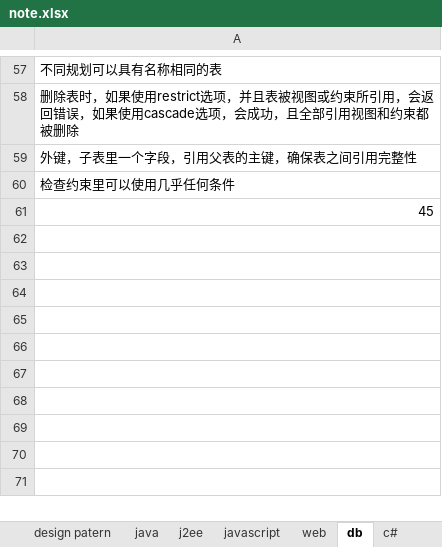
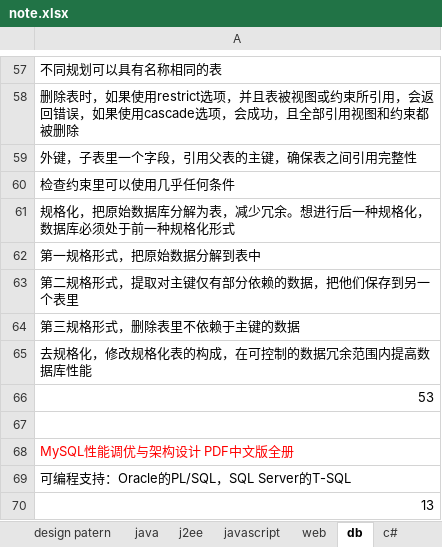
Before and after one commit to yangbushi/NoteTest, an Excel workbook: NoteTest/src/note.xlsx, sheet db, drawn as a sheet; only a part is shown, gaps mark what is left out; values as stored, in another font and other column widths than the file's, no borders; the diff names each change by its address in the sheet, - before the commit and + after, or states it on an @@ line.

Commit message:
mysql优化

```diff
--- a/NoteTest/src/note.xlsx (sheet db)
+++ b/NoteTest/src/note.xlsx (sheet db)
-A61: 45
+A61: 规格化，把原始数据库分解为表，减少冗余。想进行后一种规格化，数据库必须处于前一种规格化形式
+row 62: 第一规格形式，把原始数据分解到表中
+row 63: 第二规格形式，提取对主键仅有部分依赖的数据，把他们保存到另一个表里
+row 64: 第三规格形式，删除表里不依赖于主键的数据
+row 65: 去规格化，修改规格化表的构成，在可控制的数据冗余范围内提高数据库性能
+row 66: 53
+row 67: (empty)
+row 68: MySQL性能调优与架构设计 PDF中文版全册
+row 69: 可编程支持：Oracle的PL/SQL，SQL Server的T-SQL
+row 70: 13
```
